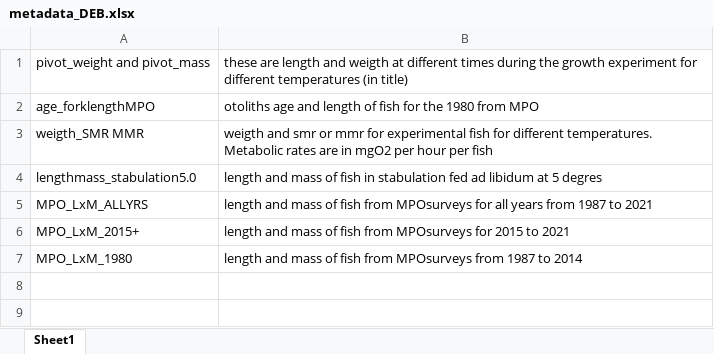
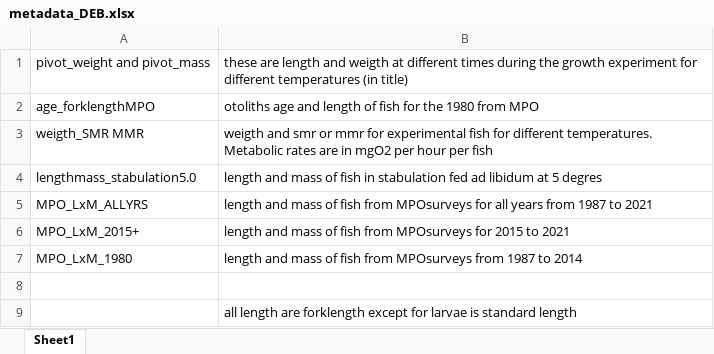
Before and after one commit to Joeguit/Sebastesfasciatus, an Excel workbook: metadata_DEB.xlsx, sheet Sheet1, drawn as a sheet; values as stored, in another font and other column widths than the file's, no borders; the diff names each change by its address in the sheet, - before the commit and + after, or states it on an @@ line.

```diff
--- a/metadata_DEB.xlsx (sheet Sheet1)
+++ b/metadata_DEB.xlsx (sheet Sheet1)
+row 8: (empty)
+row 9:  | all length are forklength except for larvae is standard length
```
Also changed, not shown: 22 other files.
